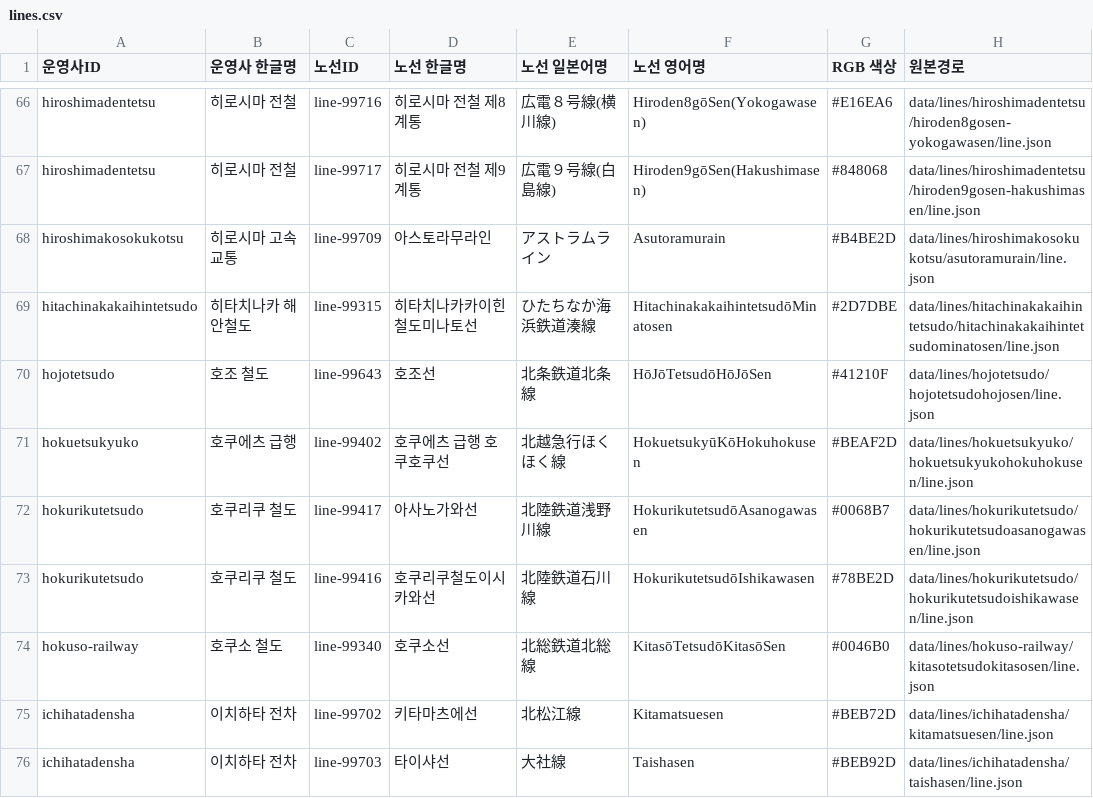
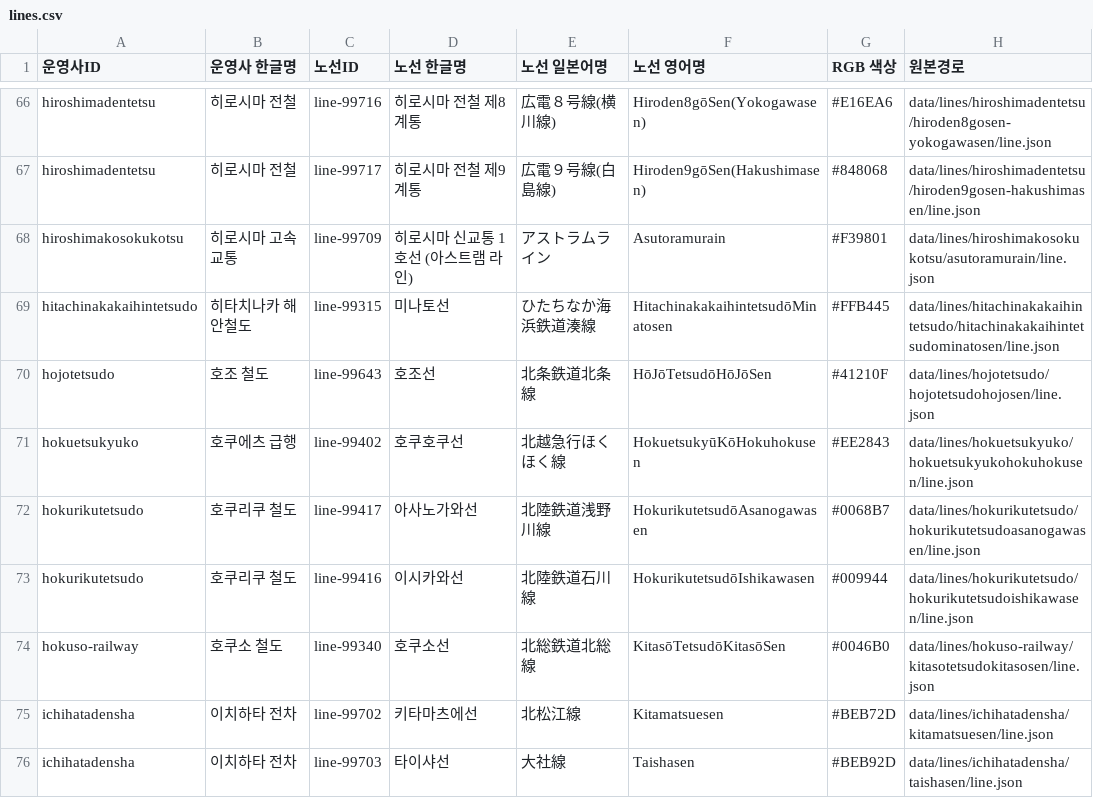
Before and after one commit to s3h0726/SUBTYPE, a CSV file: reports/korean-names/lines.csv, drawn as a sheet; only a part is shown, gaps mark what is left out.

```diff
--- a/reports/korean-names/lines.csv
+++ b/reports/korean-names/lines.csv
@@ -67,8 +67,8 @@
 "hiroshimadentetsu","히로시마 전철","line-99717","히로시마 전철 제9계통","広電９号線(白島線)","Hiroden9gōSen(Hakushimasen)","#848068","data/lines/hiroshimadentetsu/hiroden9gosen-hakushimasen/line.json"
-"hiroshimakosokukotsu","히로시마 고속교통","line-99709","아스토라무라인","アストラムライン","Asutoramurain","#B4BE2D","data/lines/hiroshimakosokukotsu/asutoramurain/line.json"
-"hitachinakakaihintetsudo","히타치나카 해안철도","line-99315","히타치나카카이힌철도미나토선","ひたちなか海浜鉄道湊線","HitachinakakaihintetsudōMinatosen","#2D7DBE","data/lines/hitachinakakaihintetsudo/hitachinakakaihintetsudominatosen/line.json"
+"hiroshimakosokukotsu","히로시마 고속교통","line-99709","히로시마 신교통 1호선 (아스트램 라인)","アストラムライン","Asutoramurain","#F39801","data/lines/hiroshimakosokukotsu/asutoramurain/line.json"
+"hitachinakakaihintetsudo","히타치나카 해안철도","line-99315","미나토선","ひたちなか海浜鉄道湊線","HitachinakakaihintetsudōMinatosen","#FFB445","data/lines/hitachinakakaihintetsudo/hitachinakakaihintetsudominatosen/line.json"
 "hojotetsudo","호조 철도","line-99643","호조선","北条鉄道北条線","HōJōTetsudōHōJōSen","#41210F","data/lines/hojotetsudo/hojotetsudohojosen/line.json"
-"hokuetsukyuko","호쿠에츠 급행","line-99402","호쿠에츠 급행 호쿠호쿠선","北越急行ほくほく線","HokuetsukyūKōHokuhokusen","#BEAF2D","data/lines/hokuetsukyuko/hokuetsukyukohokuhokusen/line.json"
+"hokuetsukyuko","호쿠에츠 급행","line-99402","호쿠호쿠선","北越急行ほくほく線","HokuetsukyūKōHokuhokusen","#EE2843","data/lines/hokuetsukyuko/hokuetsukyukohokuhokusen/line.json"
 "hokurikutetsudo","호쿠리쿠 철도","line-99417","아사노가와선","北陸鉄道浅野川線","HokurikutetsudōAsanogawasen","#0068B7","data/lines/hokurikutetsudo/hokurikutetsudoasanogawasen/line.json"
-"hokurikutetsudo","호쿠리쿠 철도","line-99416","호쿠리쿠철도이시카와선","北陸鉄道石川線","HokurikutetsudōIshikawasen","#78BE2D","data/lines/hokurikutetsudo/hokurikutetsudoishikawasen/line.json"
+"hokurikutetsudo","호쿠리쿠 철도","line-99416","이시카와선","北陸鉄道石川線","HokurikutetsudōIshikawasen","#009944","data/lines/hokurikutetsudo/hokurikutetsudoishikawasen/line.json"
 "hokuso-railway","호쿠소 철도","line-99340","호쿠소선","北総鉄道北総線","KitasōTetsudōKitasōSen","#0046B0","data/lines/hokuso-railway/kitasotetsudokitasosen/line.json"
```
Also changed, not shown: 1 other file.
